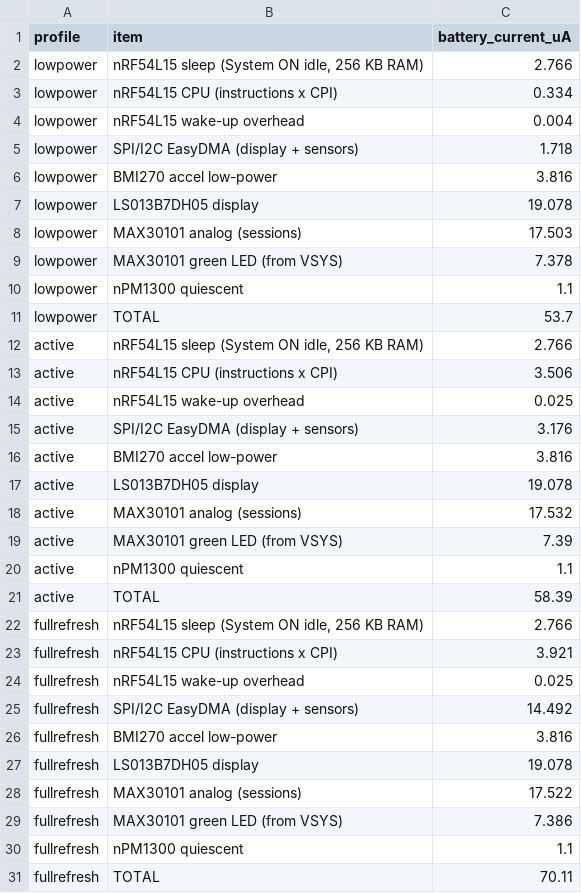
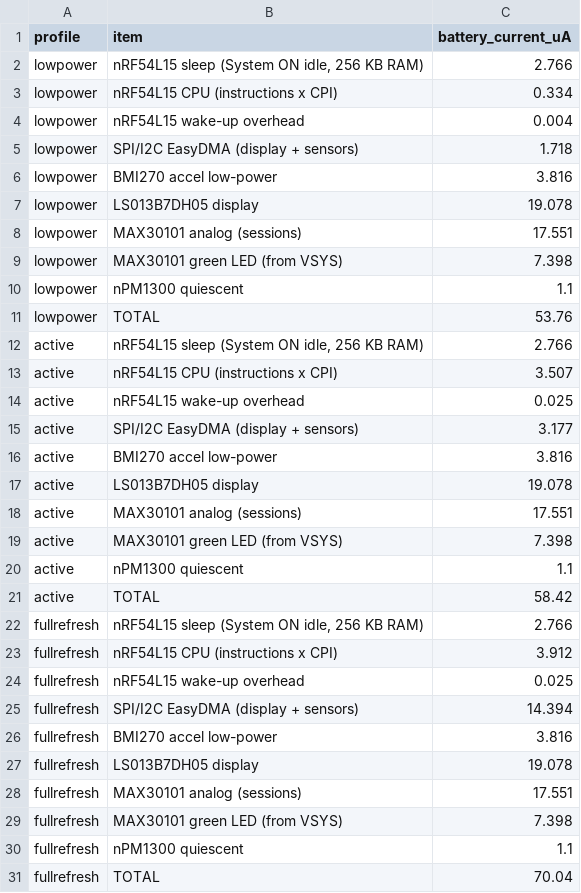
Before and after one commit to coopersimpson101-debug/orbit-watch, a CSV file: results/power_budget.csv, drawn as a sheet.

```diff
--- a/results/power_budget.csv
+++ b/results/power_budget.csv
@@ -7,25 +7,25 @@ lowpower,BMI270 accel low-power,3.816
 lowpower,LS013B7DH05 display,19.078
-lowpower,MAX30101 analog (sessions),17.503
-lowpower,MAX30101 green LED (from VSYS),7.378
+lowpower,MAX30101 analog (sessions),17.551
+lowpower,MAX30101 green LED (from VSYS),7.398
 lowpower,nPM1300 quiescent,1.1
-lowpower,TOTAL,53.7
+lowpower,TOTAL,53.76
 active,"nRF54L15 sleep (System ON idle, 256 KB RAM)",2.766
-active,nRF54L15 CPU (instructions x CPI),3.506
+active,nRF54L15 CPU (instructions x CPI),3.507
 active,nRF54L15 wake-up overhead,0.025
-active,SPI/I2C EasyDMA (display + sensors),3.176
+active,SPI/I2C EasyDMA (display + sensors),3.177
 active,BMI270 accel low-power,3.816
 active,LS013B7DH05 display,19.078
-active,MAX30101 analog (sessions),17.532
-active,MAX30101 green LED (from VSYS),7.39
+active,MAX30101 analog (sessions),17.551
+active,MAX30101 green LED (from VSYS),7.398
 active,nPM1300 quiescent,1.1
-active,TOTAL,58.39
+active,TOTAL,58.42
 fullrefresh,"nRF54L15 sleep (System ON idle, 256 KB RAM)",2.766
-fullrefresh,nRF54L15 CPU (instructions x CPI),3.921
+fullrefresh,nRF54L15 CPU (instructions x CPI),3.912
 fullrefresh,nRF54L15 wake-up overhead,0.025
-fullrefresh,SPI/I2C EasyDMA (display + sensors),14.492
+fullrefresh,SPI/I2C EasyDMA (display + sensors),14.394
 fullrefresh,BMI270 accel low-power,3.816
 fullrefresh,LS013B7DH05 display,19.078
-fullrefresh,MAX30101 analog (sessions),17.522
-fullrefresh,MAX30101 green LED (from VSYS),7.386
+fullrefresh,MAX30101 analog (sessions),17.551
+fullrefresh,MAX30101 green LED (from VSYS),7.398
 fullrefresh,nPM1300 quiescent,1.1
-fullrefresh,TOTAL,70.11
+fullrefresh,TOTAL,70.04
```
Also changed, not shown: 18 other files.
